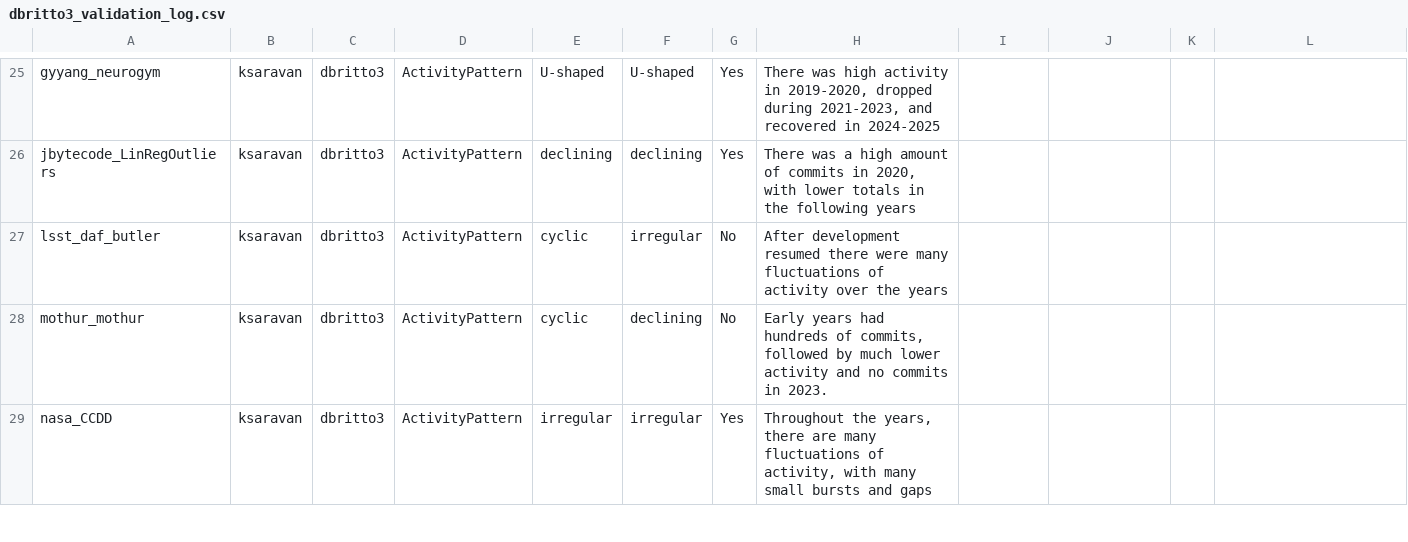
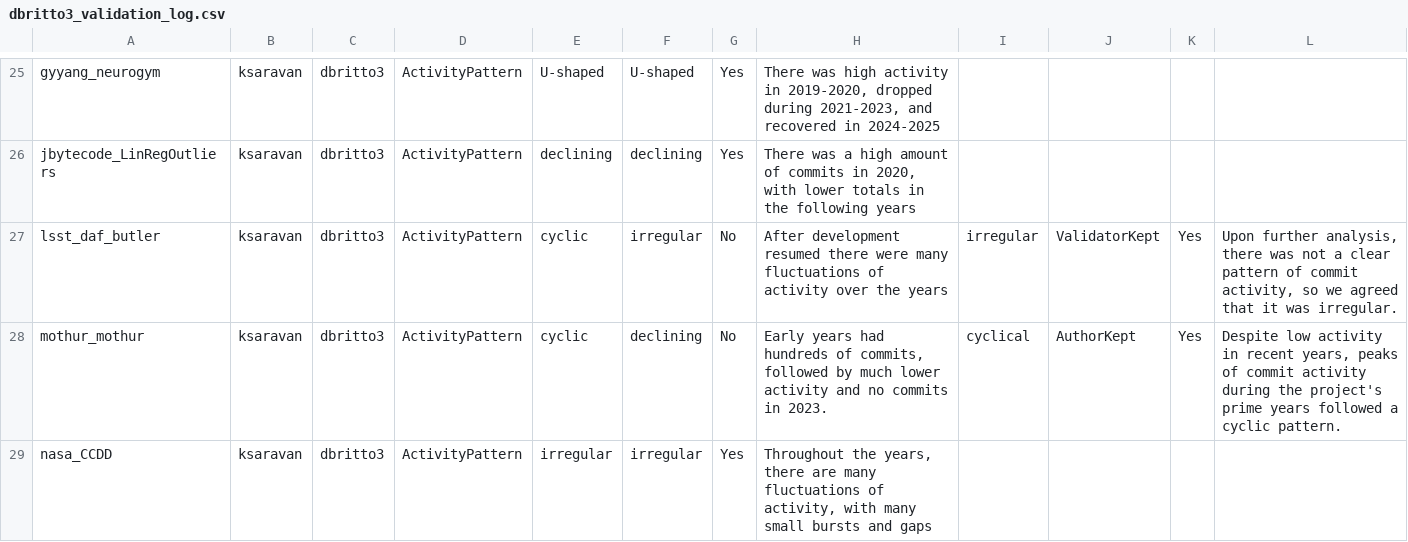
Before and after one commit to dmbritton1/MiniProject3, a CSV file: dbritto3_validation_log.csv, drawn as a sheet; only a part is shown, gaps mark what is left out; the diff covers the shown part only.

Commit message:
Complete MiniProject3

```diff
--- a/dbritto3_validation_log.csv
+++ b/dbritto3_validation_log.csv
@@ -26,4 +26,4 @@ gyyang_neurogym;ksaravan;dbritto3;ActivityPattern;U-shaped;U-shaped;Yes;There wa
 jbytecode_LinRegOutliers;ksaravan;dbritto3;ActivityPattern;declining;declining;Yes;There was a high amount of commits in 2020, with lower totals in the following years;;;;
-lsst_daf_butler;ksaravan;dbritto3;ActivityPattern;cyclic;irregular;No;After development resumed there were many fluctuations of activity over the years;;;;
-mothur_mothur;ksaravan;dbritto3;ActivityPattern;cyclic;declining;No;Early years had hundreds of commits, followed by much lower activity and no commits in 2023.;;;;
+lsst_daf_butler;ksaravan;dbritto3;ActivityPattern;cyclic;irregular;No;After development resumed there were many fluctuations of activity over the years;irregular;ValidatorKept;Yes;Upon further analysis, there was not a clear pattern of commit activity, so we agreed that it was irregular.
+mothur_mothur;ksaravan;dbritto3;ActivityPattern;cyclic;declining;No;Early years had hundreds of commits, followed by much lower activity and no commits in 2023.;cyclical;AuthorKept;Yes;Despite low activity in recent years, peaks of commit activity during the project's prime years followed a cyclic pattern.
 nasa_CCDD;ksaravan;dbritto3;ActivityPattern;irregular;irregular;Yes;Throughout the years, there are many fluctuations of activity, with many small bursts and gaps;;;;
```
Also changed, not shown: 12 edited cells elsewhere in this file, 5 other files.
